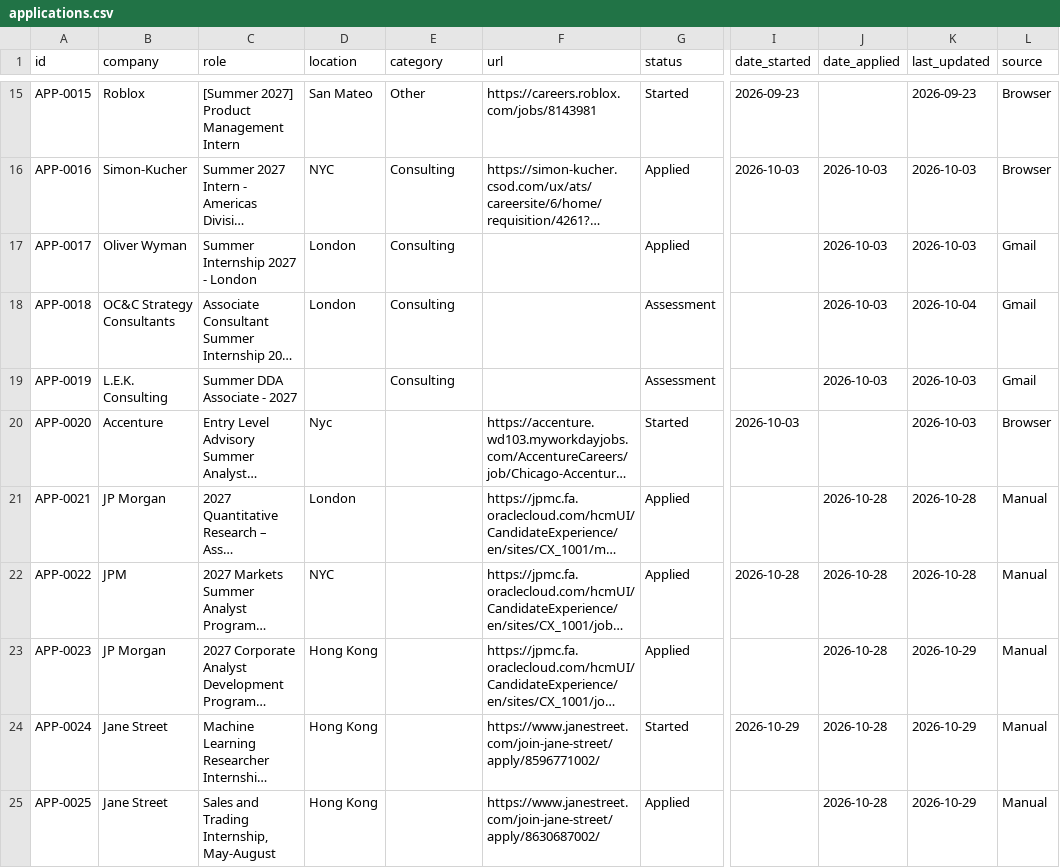
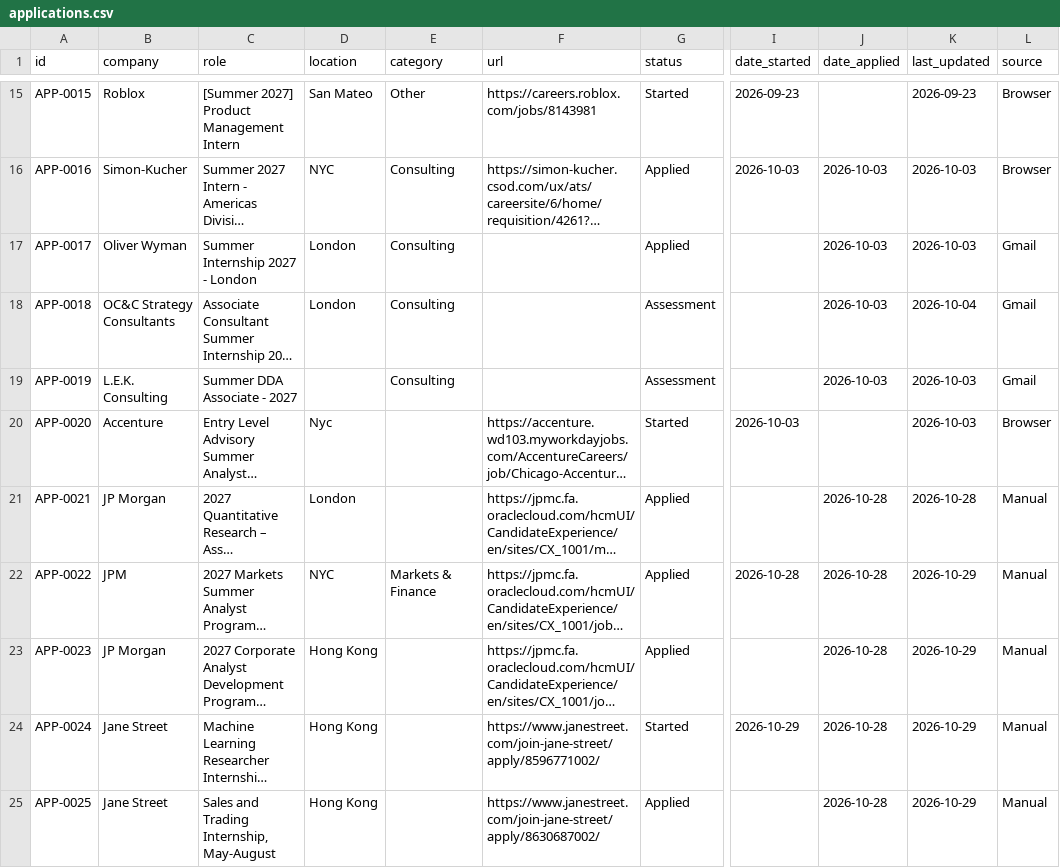
Before and after one commit to aliciamiacheng/job-application-tracker, a CSV file: applications.csv, drawn as a sheet; only a part is shown, gaps mark what is left out; long unchanged cells end in …; the diff names each change by its address in the sheet, - before the commit and + after, or states it on an @@ line.

Commit message:
Edit application APP-0022

```diff
--- a/applications.csv
+++ b/applications.csv
-E22 (category): (empty)
+E22 (category): Markets & Finance
-K22 (last_updated): 2026-10-28
+K22 (last_updated): 2026-10-29
```
